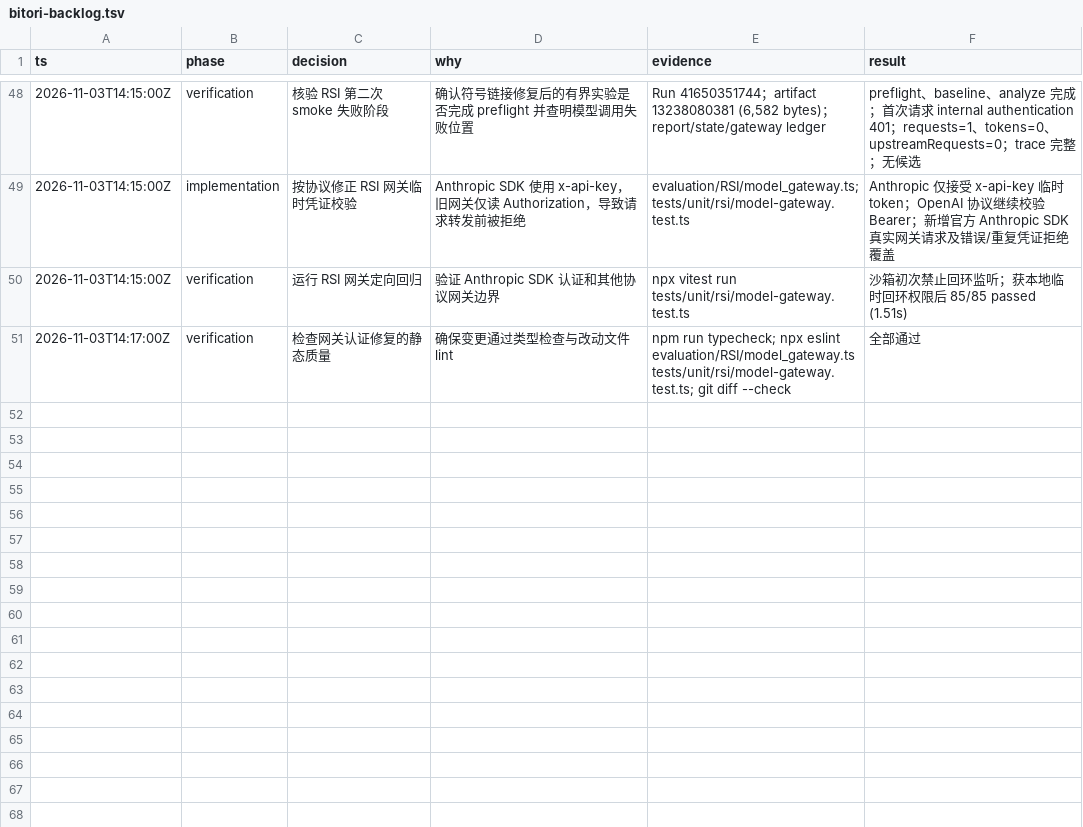
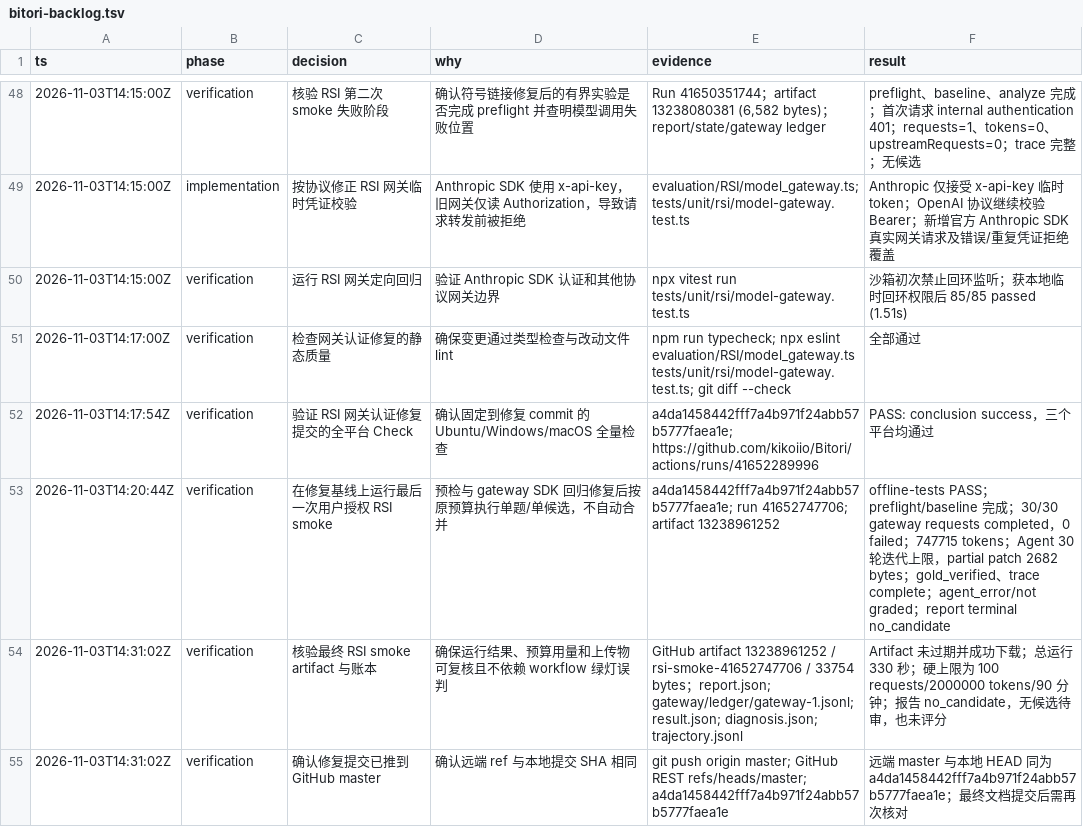
Before and after one commit to kikoiio/Bitori, a TSV file: .audit/bitori-backlog.tsv, drawn as a sheet; only a part is shown, gaps mark what is left out; the diff names each change by its address in the sheet, - before the commit and + after, or states it on an @@ line.

Commit message:
Record final RSI smoke outcome

```diff
--- a/.audit/bitori-backlog.tsv
+++ b/.audit/bitori-backlog.tsv
+row 52: 2026-11-03T14:17:54Z | verification | 验证 RSI 网关认证修复提交的全平台 Check | 确认固定到修复 commit 的 Ubuntu/Windows/macOS 全量检查 | a4da1458442fff7a4b971f24abb57b5777faea1e; https://github.com/kikoiio/Bitori/actions/runs/41652289996 | PASS: conclusion success，三个平台均通过
+row 53: 2026-11-03T14:20:44Z | verification | 在修复基线上运行最后一次用户授权 RSI smoke | 预检与 gateway SDK 回归修复后按原预算执行单题/单候选，不自动合并 | a4da1458442fff7a4b971f24abb57b5777faea1e; run 41652747706; artifact 13238961252 | offline-tests PASS；preflight/baseline 完成；30/30 gateway requests completed，0 failed；747715 tokens；Agent 30 轮迭代上限，partial patch 2682 bytes；gold_verified、trace complete；agent_error/not graded；report terminal no_candidate
+row 54: 2026-11-03T14:31:02Z | verification | 核验最终 RSI smoke artifact 与账本 | 确保运行结果、预算用量和上传物可复核且不依赖 workflow 绿灯误判 | GitHub artifact 13238961252 / rsi-smoke-41652747706 / 33754 bytes；report.json; gateway/ledger/gateway-1.jsonl; result.json; diagnosis.json; trajectory.jsonl | Artifact 未过期并成功下载；总运行 330 秒；硬上限为 100 requests/2000000 tokens/90 分钟；报告 no_candidate，无候选待审，也未评分
+row 55: 2026-11-03T14:31:02Z | verification | 确认修复提交已推到 GitHub master | 确认远端 ref 与本地提交 SHA 相同 | git push origin master; GitHub REST refs/heads/master; a4da1458442fff7a4b971f24abb57b5777faea1e | 远端 master 与本地 HEAD 同为 a4da1458442fff7a4b971f24abb57b5777faea1e；最终文档提交后需再次核对
```
Also changed, not shown: 2 other files.
